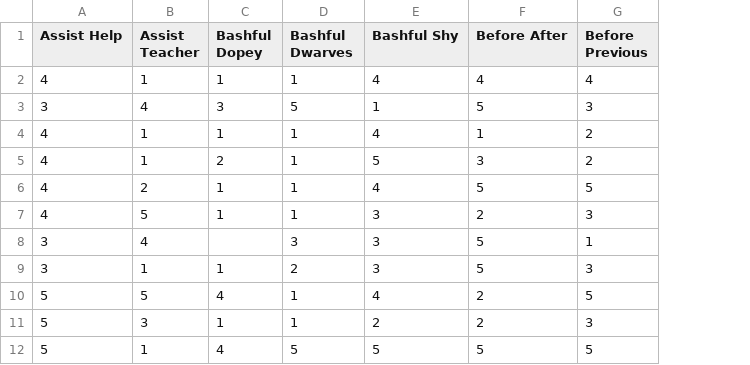
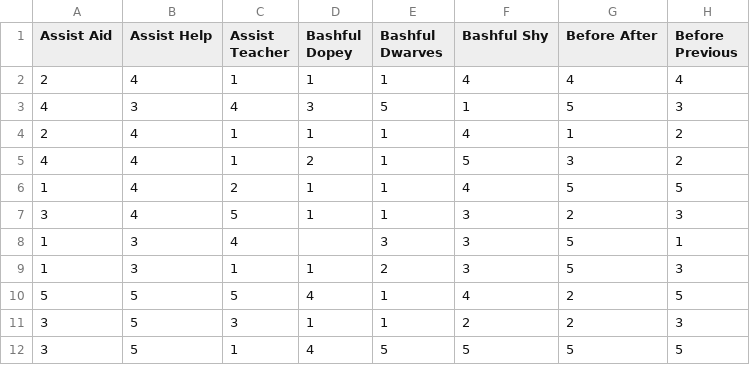
Before and after one commit to doomlab/JAM-git, a CSV file: longitudinal ratings/paper/control data.csv, drawn as a sheet; only a part is shown; the diff names each change by its address in the sheet, - before the commit and + after, or states it on an @@ line.

```diff
--- a/longitudinal ratings/paper/control data.csv
+++ b/longitudinal ratings/paper/control data.csv
+column A (Assist Aid), rows 2-12: 2 | 4 | 2 | 4 | 1 | 3 | 1 | 1 | 5 | 3 | 3
```
Also changed, not shown: longitudinal ratings/paper/fulldata.csv, 1 other file.
